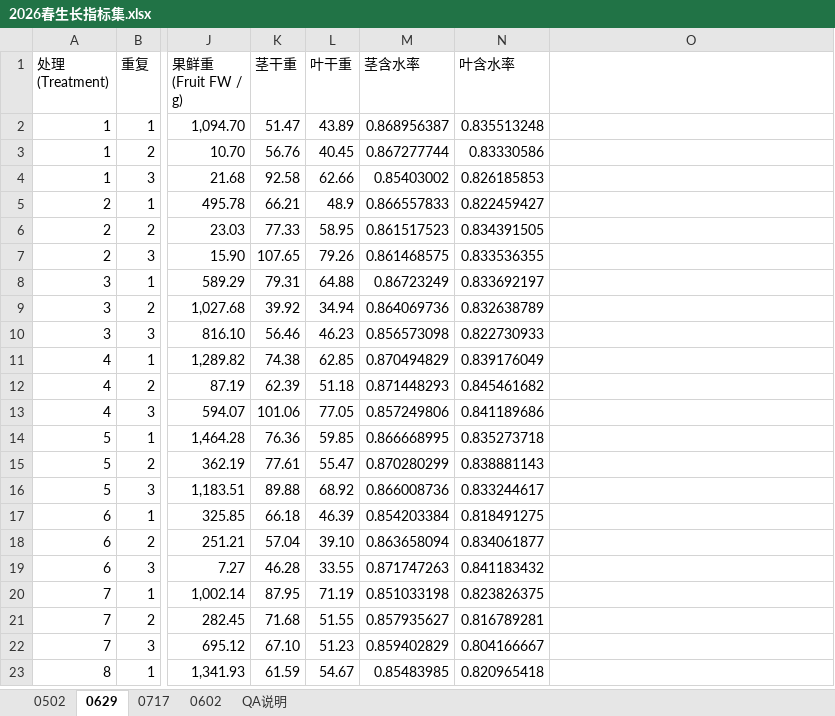
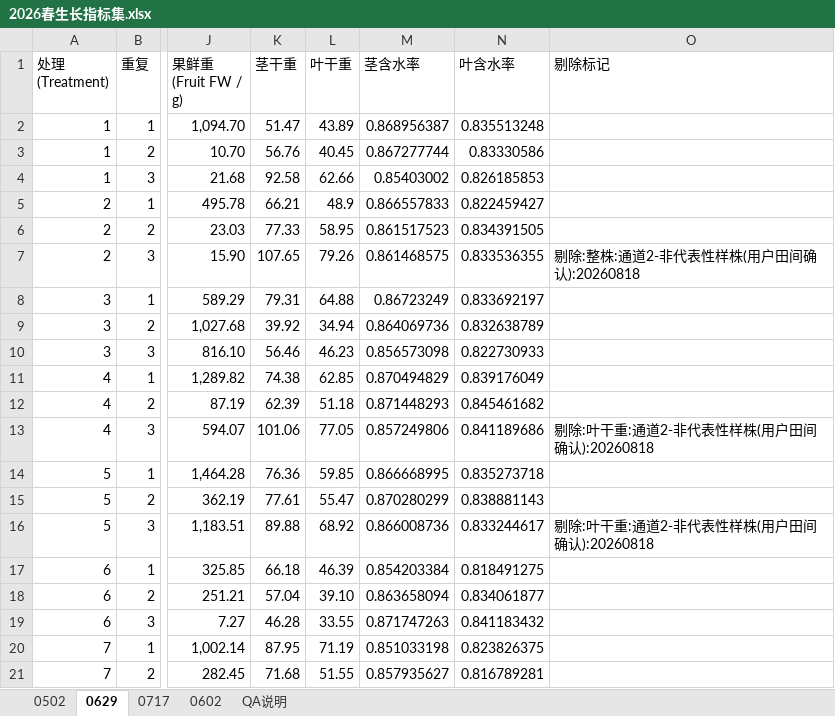
Before and after one commit to Lidaeus/DSSATX, an Excel workbook: data/user/ref/DSSAT文件/2026春/2026春生长指标集.xlsx, sheet 0629, drawn as a sheet; only a part is shown, gaps mark what is left out; the shorter side is filled out with more unchanged rows; values as stored, in another font and other column widths than the file's, no borders; the diff names each change by its address in the sheet, - before the commit and + after, or states it on an @@ line.

Commit message:
data(qa): 执行批准的重复剔除方案（15例，repfilter_v1）
源 xlsx：新增'剔除标记'列，15 行标记（通道1×10 统计单变量异常 +
通道2×5 田间确认非代表性），零值改动零删行（git 对照验证全部
数据列保留）。

新 bundle xxql2501/xxql2601_repfilter_v1_20260818：受影响观测按
剩余重复(n=2)重算均值/SD，线性换算系数精确继承；TMT 16 格、
FileT、observation_uncertainty 同步更新；input_manifest 记录
派生链与源哈希；原 v8/v7 bundle 与已冻结率定结果未动。

单调性效果：25SP 小区3 -20%→-4~-6%；26SP 小区2 -19.6→-7.1%、
小区5 -14.2→-8.6%、小区4 消除；真实打叶案例（25SP小区2、26SP
小区7/8/12）按用户决定保留。

工具：apply_repfilter_v1_20260818.py（--dry-run/--apply，含
TMT 目标列非-99 防御断言）。备份=git 提交链（修改前状态 3cf5034）。

```diff
--- a/data/user/ref/DSSAT文件/2026春/2026春生长指标集.xlsx (sheet 0629)
+++ b/data/user/ref/DSSAT文件/2026春/2026春生长指标集.xlsx (sheet 0629)
-O1: (empty)
+O1: 剔除标记
-O7 (剔除标记): (empty)
+O7 (剔除标记): 剔除:整株:通道2-非代表性样株(用户田间确认):20260818
-O13 (剔除标记): (empty)
+O13 (剔除标记): 剔除:叶干重:通道2-非代表性样株(用户田间确认):20260818
-O16 (剔除标记): (empty)
+O16 (剔除标记): 剔除:叶干重:通道2-非代表性样株(用户田间确认):20260818
```
Also changed, not shown: sheet 0717, sheet 0502, data/user/ref/DSSAT文件/2025春/2025春作物生长指标集.xlsx, 37 other files.
